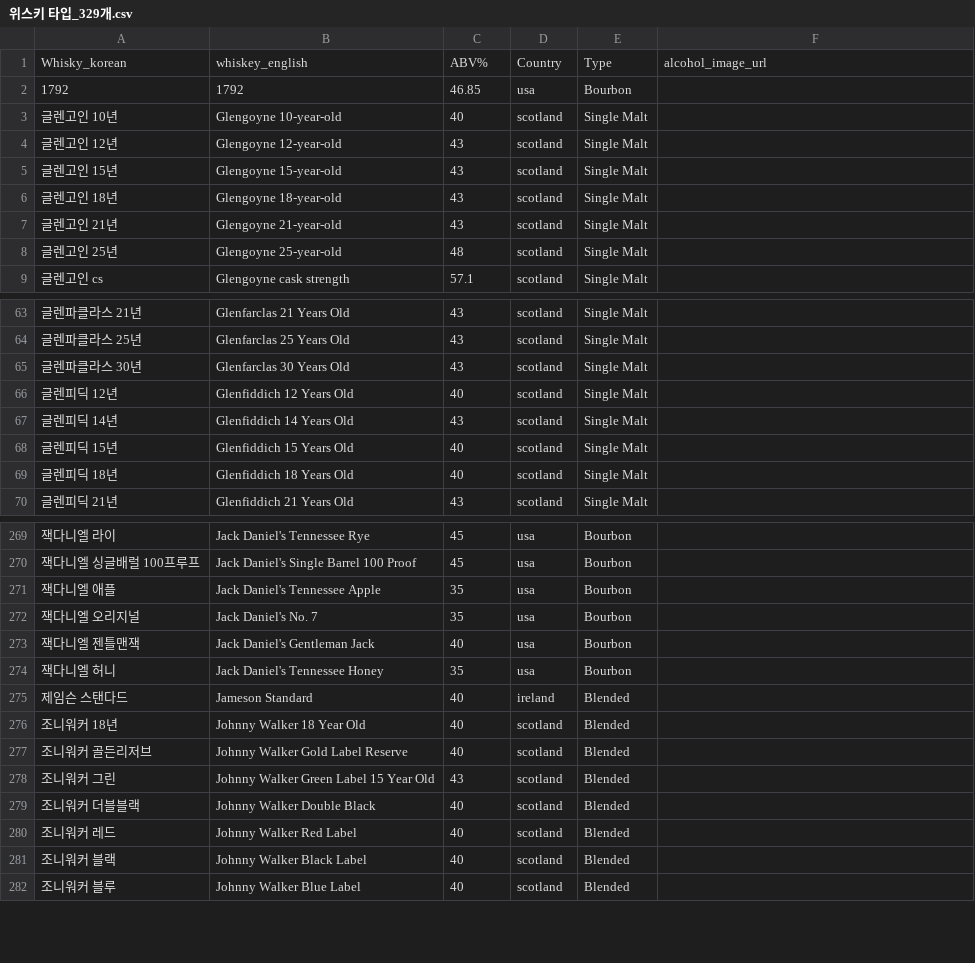
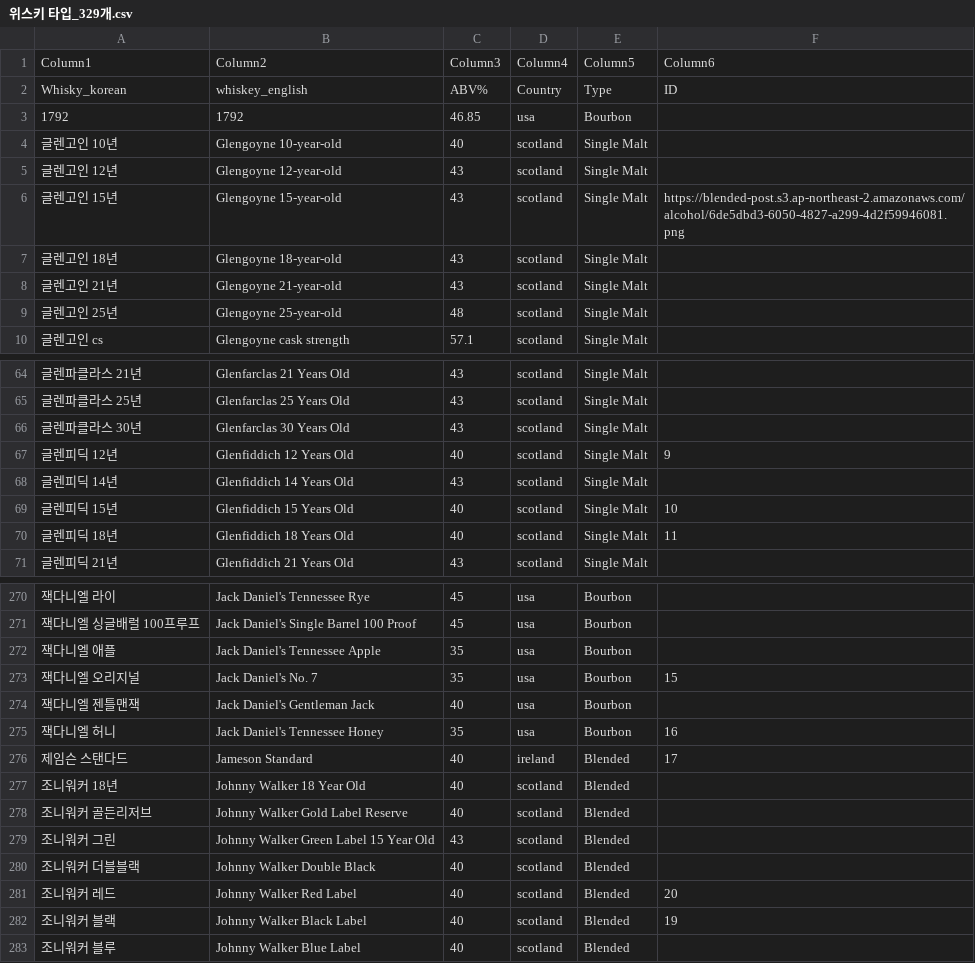
Before and after one commit to TeamBlended/project-blended-backend, a CSV file: src/main/resources/위스키 타입_329개.csv, drawn as a sheet; only a part is shown, gaps mark what is left out; the diff covers the shown part only.

```diff
--- a/src/main/resources/위스키 타입_329개.csv
+++ b/src/main/resources/위스키 타입_329개.csv
@@ -1 +1,2 @@
-Whisky_korean,whiskey_english,ABV%,Country,Type,alcohol_image_url
+Column1,Column2,Column3,Column4,Column5,Column6
+Whisky_korean,whiskey_english,ABV%,Country,Type,ID
@@ -4,3 +5,3 @@ Whisky_korean,whiskey_english,ABV%,Country,Type,alcohol_image_url
 글렌고인 12년,Glengoyne 12-year-old,43,scotland,Single Malt,
-글렌고인 15년,Glengoyne 15-year-old,43,scotland,Single Malt,
+글렌고인 15년,Glengoyne 15-year-old,43,scotland,Single Malt,https://blended-post.s3.ap-northeast-2.amazonaws.com/alcohol/6de5dbd3-6050-4827-a299-4d2f59946081.png
 글렌고인 18년,Glengoyne 18-year-old,43,scotland,Single Malt,
@@ -65,6 +66,6 @@ Whisky_korean,whiskey_english,ABV%,Country,Type,alcohol_image_url
 글렌파클라스 30년,Glenfarclas 30 Years Old,43,scotland,Single Malt,
-글렌피딕 12년,Glenfiddich 12 Years Old,40,scotland,Single Malt,
+글렌피딕 12년,Glenfiddich 12 Years Old,40,scotland,Single Malt,9
 글렌피딕 14년,Glenfiddich 14 Years Old,43,scotland,Single Malt,
-글렌피딕 15년,Glenfiddich 15 Years Old,40,scotland,Single Malt,
-글렌피딕 18년,Glenfiddich 18 Years Old,40,scotland,Single Malt,
+글렌피딕 15년,Glenfiddich 15 Years Old,40,scotland,Single Malt,10
+글렌피딕 18년,Glenfiddich 18 Years Old,40,scotland,Single Malt,11
 글렌피딕 21년,Glenfiddich 21 Years Old,43,scotland,Single Malt,
@@ -271,6 +272,6 @@ Whisky_korean,whiskey_english,ABV%,Country,Type,alcohol_image_url
 잭다니엘 애플,Jack Daniel's Tennessee Apple,35,usa,Bourbon,
-잭다니엘 오리지널,Jack Daniel's No. 7,35,usa,Bourbon,
+잭다니엘 오리지널,Jack Daniel's No. 7,35,usa,Bourbon,15
 잭다니엘 젠틀맨잭,Jack Daniel's Gentleman Jack,40,usa,Bourbon,
-잭다니엘 허니,Jack Daniel's Tennessee Honey,35,usa,Bourbon,
-제임슨 스탠다드,Jameson Standard,40,ireland,Blended,
+잭다니엘 허니,Jack Daniel's Tennessee Honey,35,usa,Bourbon,16
+제임슨 스탠다드,Jameson Standard,40,ireland,Blended,17
 조니워커 18년,Johnny Walker 18 Year Old,40,scotland,Blended,
@@ -279,4 +280,4 @@ Whisky_korean,whiskey_english,ABV%,Country,Type,alcohol_image_url
 조니워커 더블블랙,Johnny Walker Double Black,40,scotland,Blended,
-조니워커 레드,Johnny Walker Red Label,40,scotland,Blended,
-조니워커 블랙,Johnny Walker Black Label,40,scotland,Blended,
+조니워커 레드,Johnny Walker Red Label,40,scotland,Blended,20
+조니워커 블랙,Johnny Walker Black Label,40,scotland,Blended,19
 조니워커 블루,Johnny Walker Blue Label,40,scotland,Blended,
```
Also changed, not shown: 23 edited cells elsewhere in this file, 2 other files.
